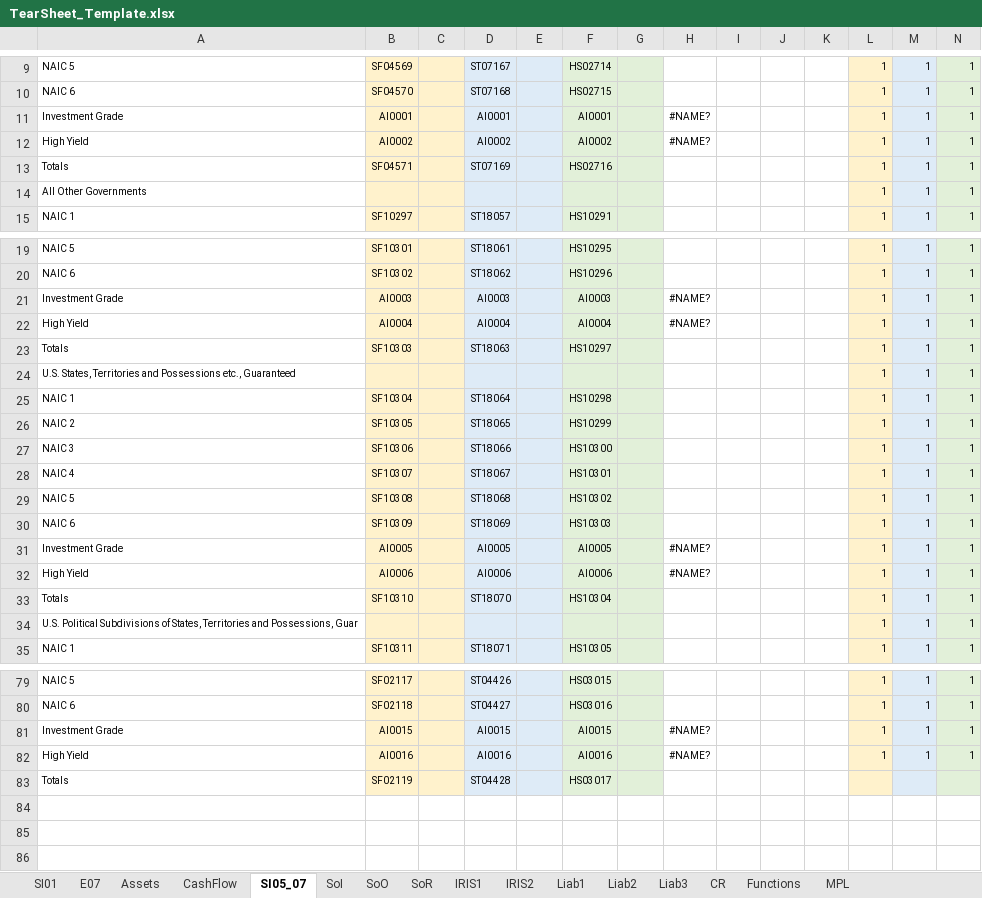
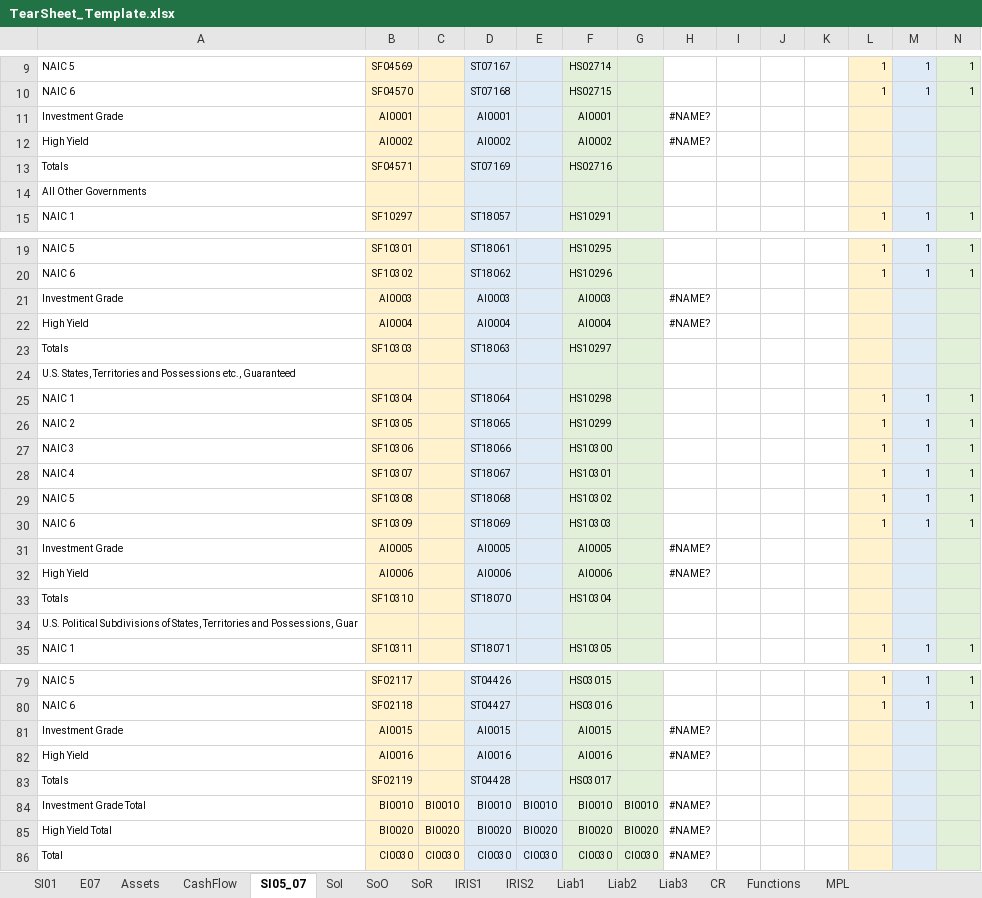
Before and after one commit to tjevon/aumi, an Excel workbook: data/templates/TearSheet_Template.xlsx, sheet SI05_07, drawn as a sheet; only a part is shown, gaps mark what is left out; values as stored, in another font and other column widths than the file's, no borders; removed rows and columns are numbered as before the commit, all else as after; the diff covers the shown part only; the diff names each change by its address in the sheet, - before the commit and + after, or states it on an @@ line.

```diff
--- a/data/templates/TearSheet_Template.xlsx (sheet SI05_07)
+++ b/data/templates/TearSheet_Template.xlsx (sheet SI05_07)
-L11:L13: 1
+L11:L13: (empty)
-M11:M13: 1
+M11:M13: (empty)
-N11:N13: 1
+N11:N13: (empty)
-row 14: All Other Governments |  |  |  |  |  |  |  |  |  |  | 1 | 1 | 1
+row 14: All Other Governments
-L21:L23: 1
+L21:L23: (empty)
-M21:M23: 1
+M21:M23: (empty)
-N21:N23: 1
+N21:N23: (empty)
-row 24: U.S. States, Territories and Possessions etc., Guaranteed |  |  |  |  |  |  |  |  |  |  | 1 | 1 | 1
+row 24: U.S. States, Territories and Possessions etc., Guaranteed
-L31:L33: 1
+L31:L33: (empty)
-M31:M33: 1
+M31:M33: (empty)
-N31:N33: 1
+N31:N33: (empty)
-row 34: U.S. Political Subdivisions of States, Territories and Possessions, Guar |  |  |  |  |  |  |  |  |  |  | 1 | 1 | 1
+row 34: U.S. Political Subdivisions of States, Territories and Possessions, Guar
-L81:L82: 1
+L81:L82: (empty)
-M81:M82: 1
+M81:M82: (empty)
-N81:N82: 1
+N81:N82: (empty)
+row 84: Investment Grade Total | BI0010 | BI0010 | BI0010 | BI0010 | BI0010 | BI0010 | #NAME?
+row 85: High Yield Total | BI0020 | BI0020 | BI0020 | BI0020 | BI0020 | BI0020 | #NAME?
+row 86: Total | CI0030 | CI0030 | CI0030 | CI0030 | CI0030 | CI0030 | #NAME?
```
Also changed, not shown: 5 added rows, 5 removed rows and 36 edited cells elsewhere in this sheet, sheet SI01, sheet E07, sheet SoR, sheet IRIS1, sheet SoI, sheet Assets, 4 other files.
